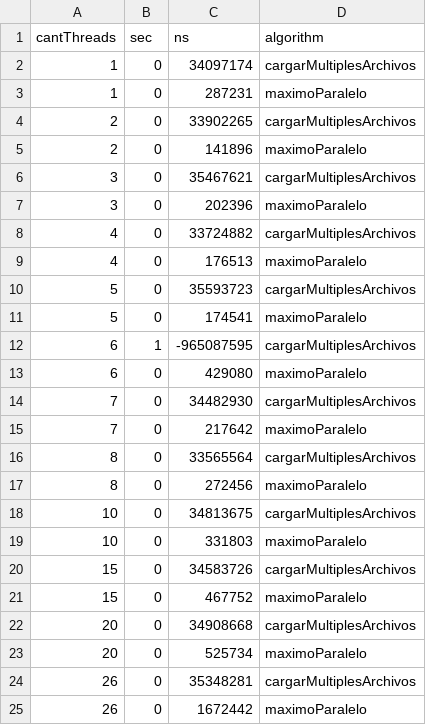
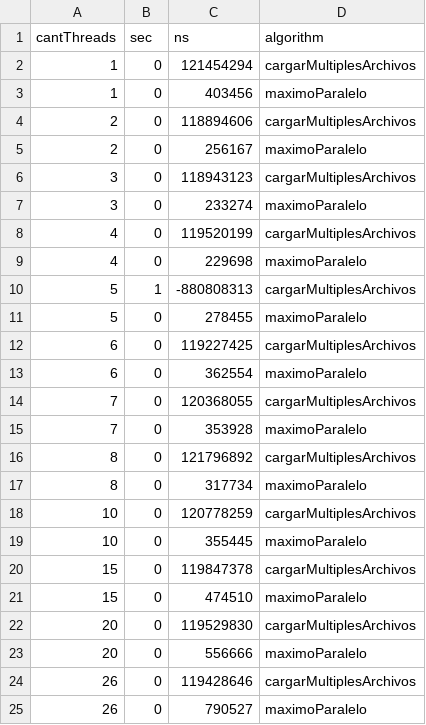
Before and after one commit to lulabiglieri/TP-SO, a CSV file: Exp/results/normalRandomized.csv, drawn as a sheet.

```diff
--- a/Exp/results/normalRandomized.csv
+++ b/Exp/results/normalRandomized.csv
@@ -1,25 +1,25 @@
 cantThreads,sec,ns,algorithm
-1,0,34097174,cargarMultiplesArchivos
-1,0,287231,maximoParalelo
-2,0,33902265,cargarMultiplesArchivos
-2,0,141896,maximoParalelo
-3,0,35467621,cargarMultiplesArchivos
-3,0,202396,maximoParalelo
-4,0,33724882,cargarMultiplesArchivos
-4,0,176513,maximoParalelo
-5,0,35593723,cargarMultiplesArchivos
-5,0,174541,maximoParalelo
-6,1,-965087595,cargarMultiplesArchivos
-6,0,429080,maximoParalelo
-7,0,34482930,cargarMultiplesArchivos
-7,0,217642,maximoParalelo
-8,0,33565564,cargarMultiplesArchivos
-8,0,272456,maximoParalelo
-10,0,34813675,cargarMultiplesArchivos
-10,0,331803,maximoParalelo
-15,0,34583726,cargarMultiplesArchivos
-15,0,467752,maximoParalelo
-20,0,34908668,cargarMultiplesArchivos
-20,0,525734,maximoParalelo
-26,0,35348281,cargarMultiplesArchivos
-26,0,1672442,maximoParalelo
+1,0,121454294,cargarMultiplesArchivos
+1,0,403456,maximoParalelo
+2,0,118894606,cargarMultiplesArchivos
+2,0,256167,maximoParalelo
+3,0,118943123,cargarMultiplesArchivos
+3,0,233274,maximoParalelo
+4,0,119520199,cargarMultiplesArchivos
+4,0,229698,maximoParalelo
+5,1,-880808313,cargarMultiplesArchivos
+5,0,278455,maximoParalelo
+6,0,119227425,cargarMultiplesArchivos
+6,0,362554,maximoParalelo
+7,0,120368055,cargarMultiplesArchivos
+7,0,353928,maximoParalelo
+8,0,121796892,cargarMultiplesArchivos
+8,0,317734,maximoParalelo
+10,0,120778259,cargarMultiplesArchivos
+10,0,355445,maximoParalelo
+15,0,119847378,cargarMultiplesArchivos
+15,0,474510,maximoParalelo
+20,0,119529830,cargarMultiplesArchivos
+20,0,556666,maximoParalelo
+26,0,119428646,cargarMultiplesArchivos
+26,0,790527,maximoParalelo
```
Also changed, not shown: Exp/results/bernoulliRandomized.csv, Exp/results/uniformeMultiplesArchivos.csv, 11 other files.
